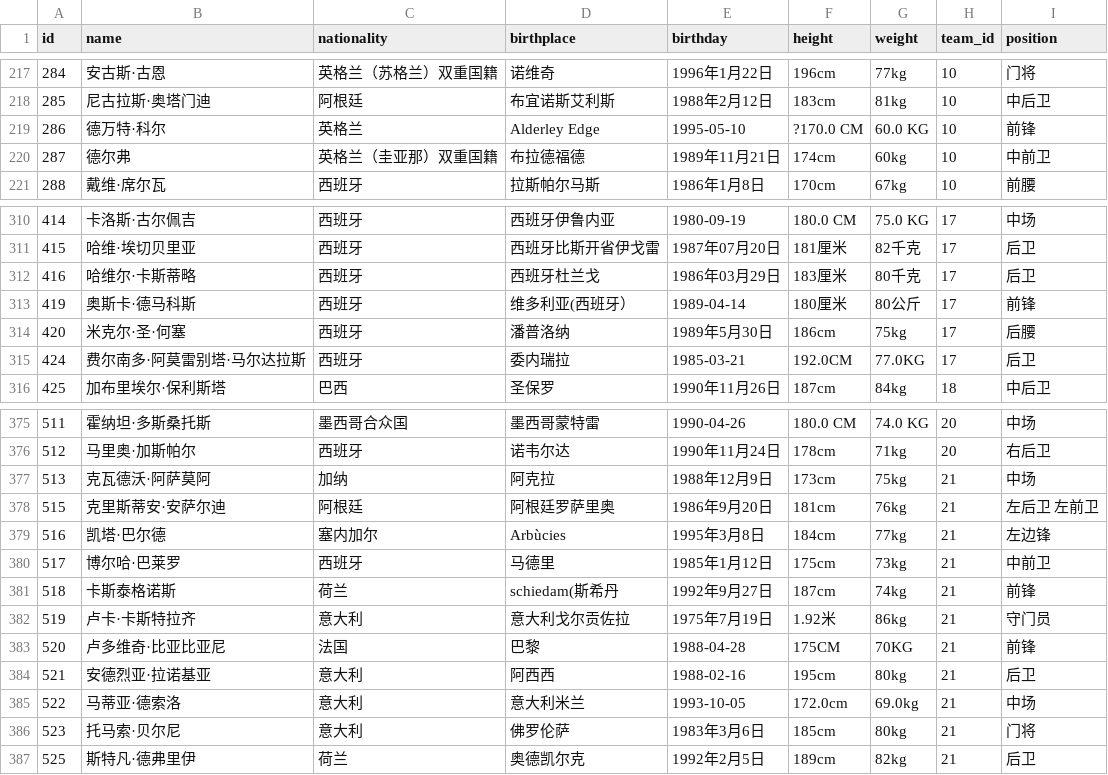
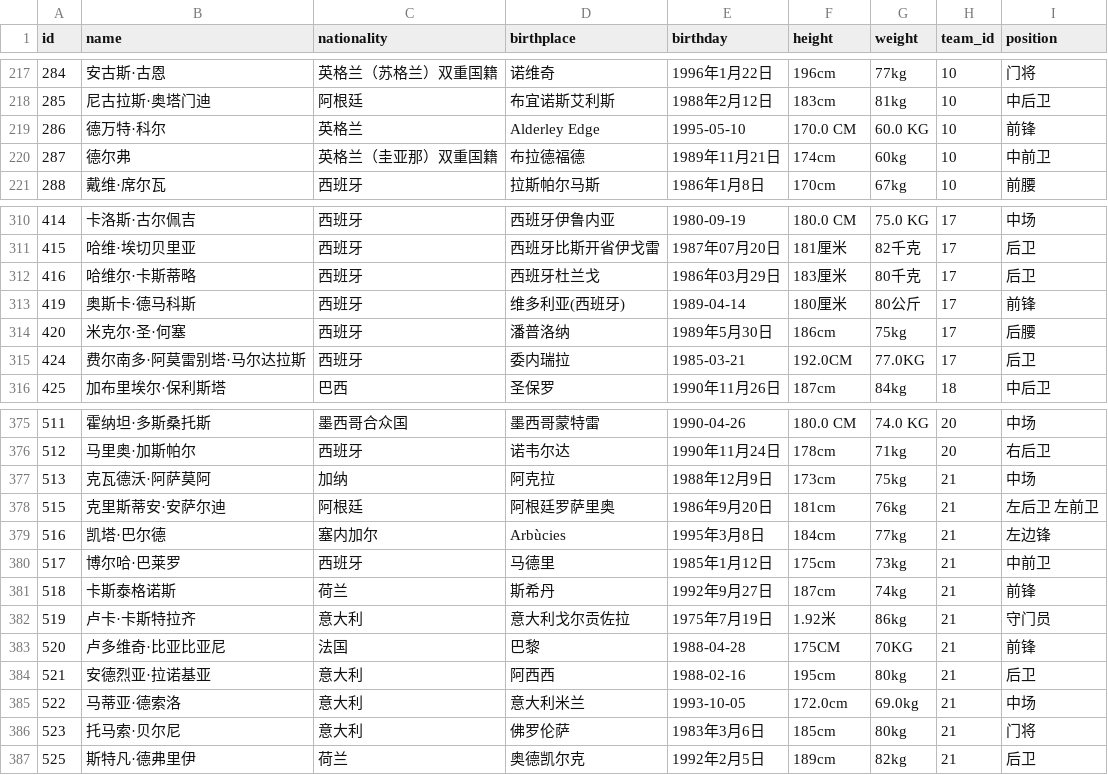
Before and after one commit to PiotrNewt/scruber, a CSV file: experiment/s/player.csv, drawn as a sheet; only a part is shown, gaps mark what is left out.

```diff
--- a/experiment/s/player.csv
+++ b/experiment/s/player.csv
@@ -218,3 +218,3 @@ id,name,nationality,birthplace,birthday,height,weight,team_id,position
 285,尼古拉斯·奥塔门迪,阿根廷,布宜诺斯艾利斯,1988年2月12日,183cm,81kg,10,中后卫
-286,德万特·科尔,英格兰,Alderley Edge,1995-05-10,?170.0 CM,60.0 KG,10,前锋
+286,德万特·科尔,英格兰,Alderley Edge,1995-05-10,170.0 CM,60.0 KG,10,前锋
 287,德尔弗,英格兰（圭亚那）双重国籍,布拉德福德,1989年11月21日,174cm,60kg,10,中前卫
@@ -312,3 +312,3 @@ id,name,nationality,birthplace,birthday,height,weight,team_id,position
 416,哈维尔·卡斯蒂略,西班牙,西班牙杜兰戈,1986年03月29日,183厘米,80千克,17,后卫
-419,奥斯卡·德马科斯,西班牙,维多利亚(西班牙）,1989-04-14,180厘米,80公斤,17,前锋
+419,奥斯卡·德马科斯,西班牙,维多利亚(西班牙),1989-04-14,180厘米,80公斤,17,前锋
 420,米克尔·圣·何塞,西班牙,潘普洛纳,1989年5月30日,186cm,75kg,17,后腰
@@ -380,3 +380,3 @@ id,name,nationality,birthplace,birthday,height,weight,team_id,position
 517,博尔哈·巴莱罗,西班牙,马德里,1985年1月12日,175cm,73kg,21,中前卫
-518,卡斯泰格诺斯,荷兰,schiedam(斯希丹,1992年9月27日,187cm,74kg,21,前锋
+518,卡斯泰格诺斯,荷兰,斯希丹,1992年9月27日,187cm,74kg,21,前锋
 519,卢卡·卡斯特拉齐,意大利,意大利戈尔贡佐拉,1975年7月19日,1.92米,86kg,21,守门员
```
Also changed, not shown: 11 other files.
